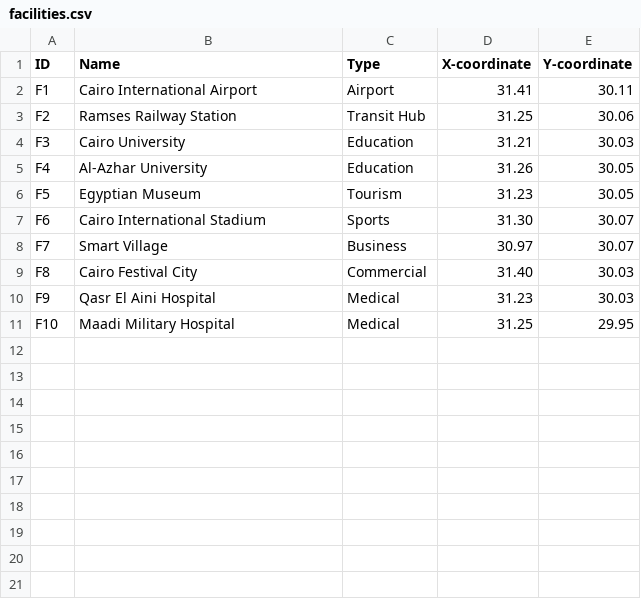
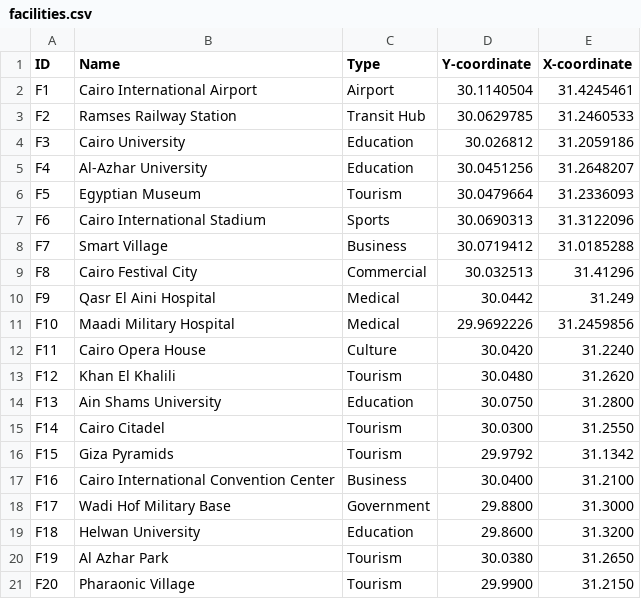
Before and after one commit to AmmarKeon/Cairo-Transit, a CSV file: data/facilities.csv, drawn as a sheet; removed rows and columns are numbered as before the commit, all else as after; the diff names each change by its address in the sheet, - before the commit and + after, or states it on an @@ line.

```diff
--- a/data/facilities.csv
+++ b/data/facilities.csv
-column D (X-coordinate), rows 2-11: 31.41 | 31.25 | 31.21 | 31.26 | 31.23 | 31.30 | 30.97 | 31.40 | 31.23 | 31.25
+column E (X-coordinate), rows 2-11: 31.4245461 | 31.2460533 | 31.2059186 | 31.2648207 | 31.2336093 | 31.3122096 | 31.0185288 | 31.41296 | 31.249 | 31.2459856
-D2 (Y-coordinate): 30.11
+D2 (Y-coordinate): 30.1140504
-D3 (Y-coordinate): 30.06
+D3 (Y-coordinate): 30.0629785
-D4 (Y-coordinate): 30.03
+D4 (Y-coordinate): 30.026812
-D5 (Y-coordinate): 30.05
+D5 (Y-coordinate): 30.0451256
-D6 (Y-coordinate): 30.05
+D6 (Y-coordinate): 30.0479664
-D7 (Y-coordinate): 30.07
+D7 (Y-coordinate): 30.0690313
-D8 (Y-coordinate): 30.07
+D8 (Y-coordinate): 30.0719412
-D9 (Y-coordinate): 30.03
+D9 (Y-coordinate): 30.032513
-D10 (Y-coordinate): 30.03
+D10 (Y-coordinate): 30.0442
-D11 (Y-coordinate): 29.95
+D11 (Y-coordinate): 29.9692226
+row 12: F11 | Cairo Opera House | Culture | 30.0420 | 31.2240
+row 13: F12 | Khan El Khalili | Tourism | 30.0480 | 31.2620
+row 14: F13 | Ain Shams University | Education | 30.0750 | 31.2800
+row 15: F14 | Cairo Citadel | Tourism | 30.0300 | 31.2550
+row 16: F15 | Giza Pyramids | Tourism | 29.9792 | 31.1342
+row 17: F16 | Cairo International Convention Center | Business | 30.0400 | 31.2100
+row 18: F17 | Wadi Hof Military Base | Government | 29.8800 | 31.3000
+row 19: F18 | Helwan University | Education | 29.8600 | 31.3200
+row 20: F19 | Al Azhar Park | Tourism | 30.0380 | 31.2650
+row 21: F20 | Pharaonic Village | Tourism | 29.9900 | 31.2150
```
Also changed, not shown: data/existing_roads.csv, data/neighborhoods.csv, 37 other files.
